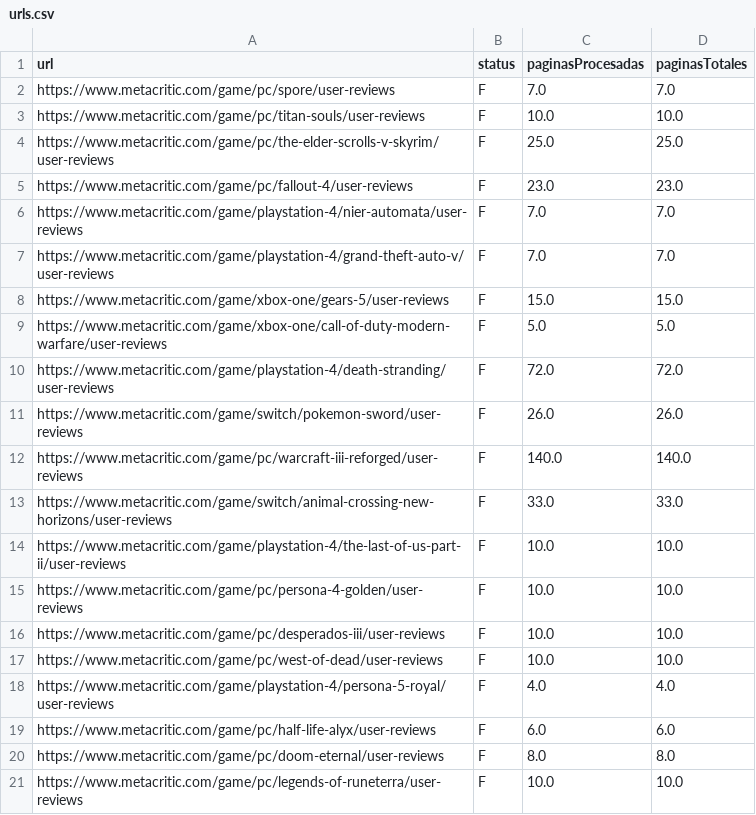
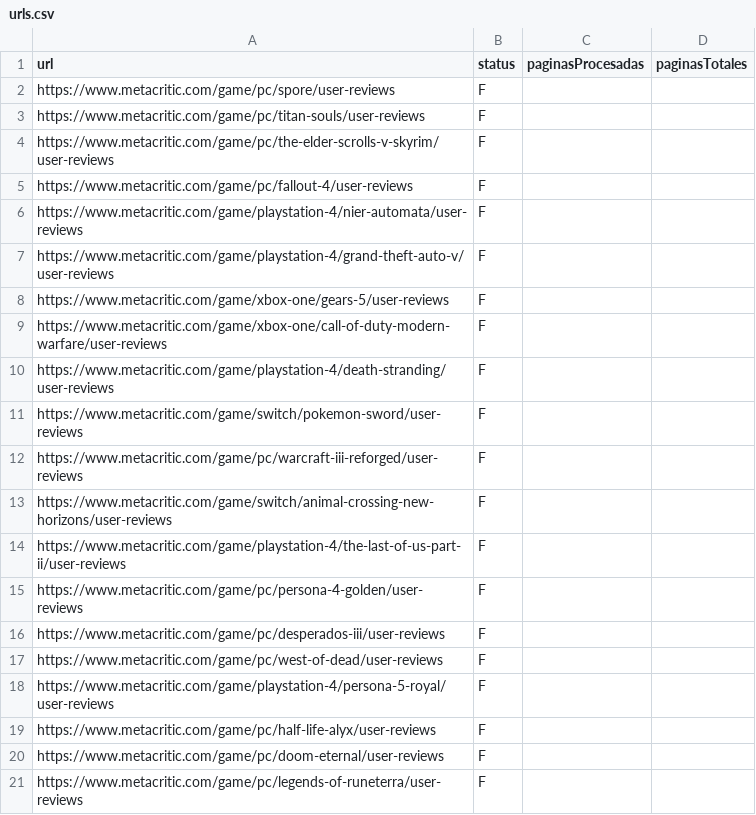
Before and after one commit to jgavirias13/ReviewAnalysis, a CSV file: ExtraccionInformacion/urls.csv, drawn as a sheet; only a part is shown; the diff covers the shown part only.

```diff
--- a/ExtraccionInformacion/urls.csv
+++ b/ExtraccionInformacion/urls.csv
@@ -1,21 +1,21 @@
 url,status,paginasProcesadas,paginasTotales
-https://www.metacritic.com/game/pc/spore/user-reviews,F,7.0,7.0
-https://www.metacritic.com/game/pc/titan-souls/user-reviews,F,10.0,10.0
-https://www.metacritic.com/game/pc/the-elder-scrolls-v-skyrim/user-reviews,F,25.0,25.0
-https://www.metacritic.com/game/pc/fallout-4/user-reviews,F,23.0,23.0
-https://www.metacritic.com/game/playstation-4/nier-automata/user-reviews,F,7.0,7.0
-https://www.metacritic.com/game/playstation-4/grand-theft-auto-v/user-reviews,F,7.0,7.0
-https://www.metacritic.com/game/xbox-one/gears-5/user-reviews,F,15.0,15.0
-https://www.metacritic.com/game/xbox-one/call-of-duty-modern-warfare/user-reviews,F,5.0,5.0
-https://www.metacritic.com/game/playstation-4/death-stranding/user-reviews,F,72.0,72.0
-https://www.metacritic.com/game/switch/pokemon-sword/user-reviews,F,26.0,26.0
-https://www.metacritic.com/game/pc/warcraft-iii-reforged/user-reviews,F,140.0,140.0
-https://www.metacritic.com/game/switch/animal-crossing-new-horizons/user-reviews,F,33.0,33.0
-https://www.metacritic.com/game/playstation-4/the-last-of-us-part-ii/user-reviews,F,10.0,10.0
-https://www.metacritic.com/game/pc/persona-4-golden/user-reviews,F,10.0,10.0
-https://www.metacritic.com/game/pc/desperados-iii/user-reviews,F,10.0,10.0
-https://www.metacritic.com/game/pc/west-of-dead/user-reviews,F,10.0,10.0
-https://www.metacritic.com/game/playstation-4/persona-5-royal/user-reviews,F,4.0,4.0
-https://www.metacritic.com/game/pc/half-life-alyx/user-reviews,F,6.0,6.0
-https://www.metacritic.com/game/pc/doom-eternal/user-reviews,F,8.0,8.0
-https://www.metacritic.com/game/pc/legends-of-runeterra/user-reviews,F,10.0,10.0
+https://www.metacritic.com/game/pc/spore/user-reviews,F,,
+https://www.metacritic.com/game/pc/titan-souls/user-reviews,F,,
+https://www.metacritic.com/game/pc/the-elder-scrolls-v-skyrim/user-reviews,F,,
+https://www.metacritic.com/game/pc/fallout-4/user-reviews,F,,
+https://www.metacritic.com/game/playstation-4/nier-automata/user-reviews,F,,
+https://www.metacritic.com/game/playstation-4/grand-theft-auto-v/user-reviews,F,,
+https://www.metacritic.com/game/xbox-one/gears-5/user-reviews,F,,
+https://www.metacritic.com/game/xbox-one/call-of-duty-modern-warfare/user-reviews,F,,
+https://www.metacritic.com/game/playstation-4/death-stranding/user-reviews,F,,
+https://www.metacritic.com/game/switch/pokemon-sword/user-reviews,F,,
+https://www.metacritic.com/game/pc/warcraft-iii-reforged/user-reviews,F,,
+https://www.metacritic.com/game/switch/animal-crossing-new-horizons/user-reviews,F,,
+https://www.metacritic.com/game/playstation-4/the-last-of-us-part-ii/user-reviews,F,,
+https://www.metacritic.com/game/pc/persona-4-golden/user-reviews,F,,
+https://www.metacritic.com/game/pc/desperados-iii/user-reviews,F,,
+https://www.metacritic.com/game/pc/west-of-dead/user-reviews,F,,
+https://www.metacritic.com/game/playstation-4/persona-5-royal/user-reviews,F,,
+https://www.metacritic.com/game/pc/half-life-alyx/user-reviews,F,,
+https://www.metacritic.com/game/pc/doom-eternal/user-reviews,F,,
+https://www.metacritic.com/game/pc/legends-of-runeterra/user-reviews,F,,
```
Also changed, not shown: 118 edited cells elsewhere in this file, 1 other file.
